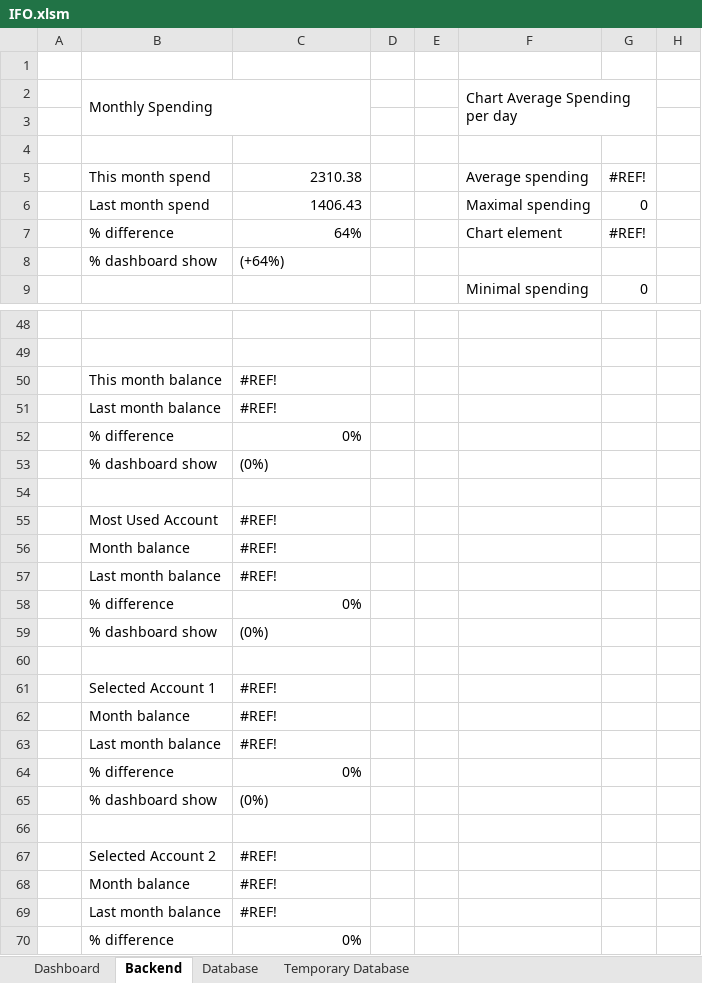
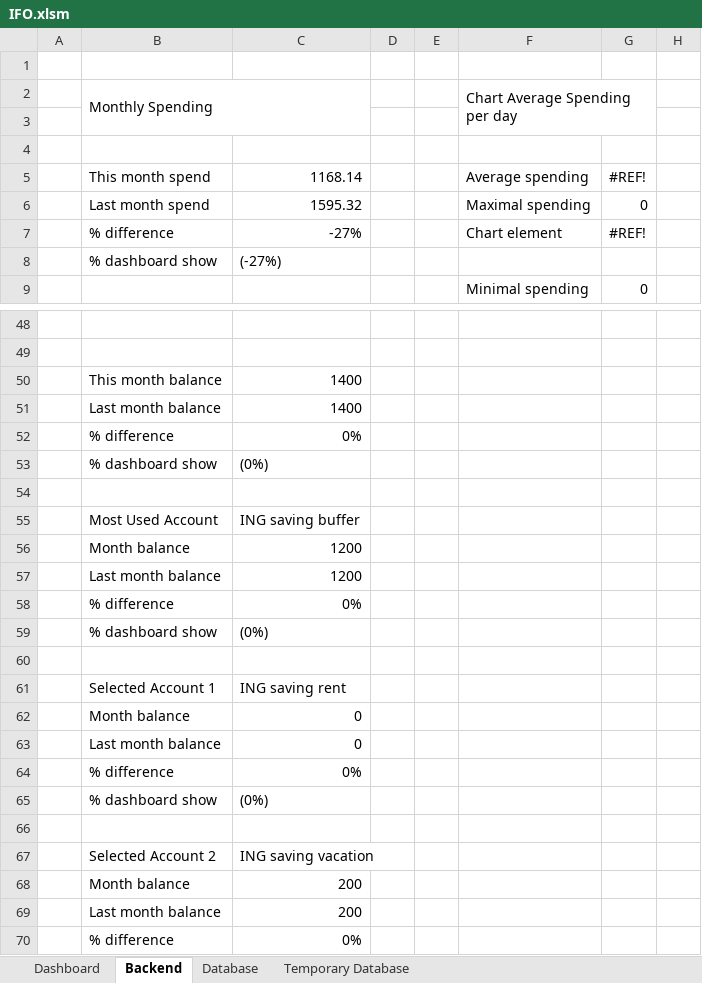
Before and after one commit to DiegoHeer/ifo, an Excel workbook: ifo/IFO.xlsm, sheet Backend, drawn as a sheet; only a part is shown, gaps mark what is left out; values as stored, in another font and other column widths than the file's, no cell formats; table styles not drawn; the diff covers the shown part only; the diff names each change by its address in the sheet, - before the commit and + after, or states it on an @@ line.

Commit message:
First row of excel dashboard completely functional with current available functions in dashboard.py and backend.py modules.

```diff
--- a/ifo/IFO.xlsm (sheet Backend)
+++ b/ifo/IFO.xlsm (sheet Backend)
-C5: 2310.38
+C5: 1168.14
-C6: 1406.43
+C6: 1595.32
-C7: 64%
+C7: -27%
-C8: (+64%)
+C8: (-27%)
-C50:C51: #REF!
+C50:C51: 1400
-C55: #REF!
+C55: ING saving buffer
-C56:C57: #REF!
+C56:C57: 1200
-C61: #REF!
+C61: ING saving rent
-C62:C63: #REF!
+C62:C63: 0
-C67: #REF!
+C67: ING saving vacation
-C68:C69: #REF!
+C68:C69: 200
```
Also changed, not shown: 1 added row, 1 removed row and 23 edited cells elsewhere in this sheet, sheet Dashboard, cell formats, formulas that keep their value, 2 other files.
